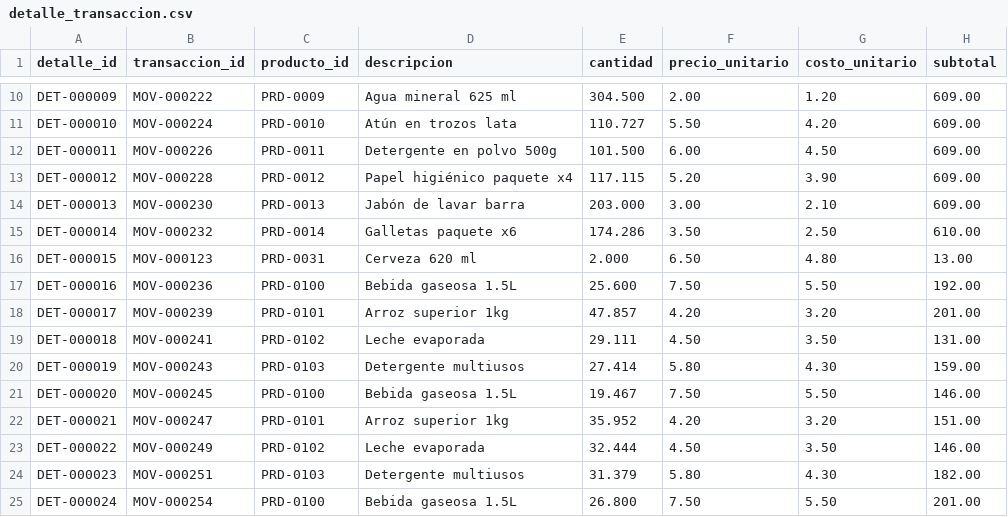
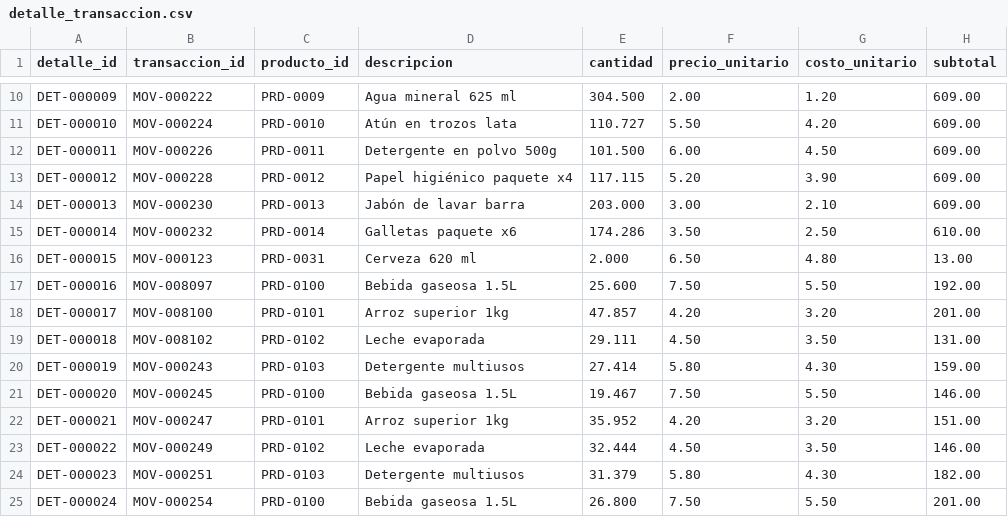
Before and after one commit to 24pedro24daniel-prog/Hackathon_BBVA_Equipo_7, a CSV file: data/csv/detalle_transaccion.csv, drawn as a sheet; only a part is shown, gaps mark what is left out.

```diff
--- a/data/csv/detalle_transaccion.csv
+++ b/data/csv/detalle_transaccion.csv
@@ -16,5 +16,5 @@ DET-000014,MOV-000232,PRD-0014,Galletas paquete x6,174.286,3.50,2.50,610.00
 DET-000015,MOV-000123,PRD-0031,Cerveza 620 ml,2.000,6.50,4.80,13.00
-DET-000016,MOV-000236,PRD-0100,Bebida gaseosa 1.5L,25.600,7.50,5.50,192.00
-DET-000017,MOV-000239,PRD-0101,Arroz superior 1kg,47.857,4.20,3.20,201.00
-DET-000018,MOV-000241,PRD-0102,Leche evaporada,29.111,4.50,3.50,131.00
+DET-000016,MOV-008097,PRD-0100,Bebida gaseosa 1.5L,25.600,7.50,5.50,192.00
+DET-000017,MOV-008100,PRD-0101,Arroz superior 1kg,47.857,4.20,3.20,201.00
+DET-000018,MOV-008102,PRD-0102,Leche evaporada,29.111,4.50,3.50,131.00
 DET-000019,MOV-000243,PRD-0103,Detergente multiusos,27.414,5.80,4.30,159.00
```
Also changed, not shown: data/csv/conversaciones.csv, 2 other files.
